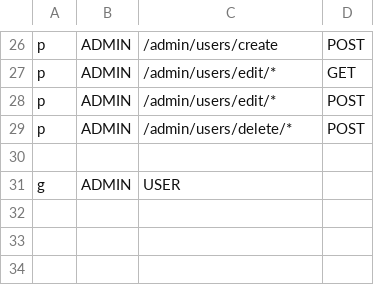
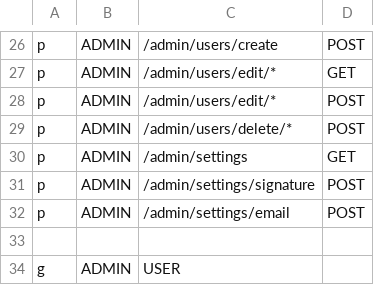
Before and after one commit to Emiwiana/Sistema-para-gera-o-autom-tica-de-Certificados-de-Curso, a CSV file: Code/src/configs/casbin/policies/policy.csv, drawn as a sheet; only a part is shown, gaps mark what is left out.

Commit message:
Added Sign Logic
Made it possible for institutions to choose if they want the signature or not, making them have to upload their valid certificate (.p12 or .pfx). Separated css logic and added views for added functions. Removed editable data by the institutions from .env so that they can edit it. Added encryptation module to ensure safety when dealing with sensible data, and added email and signature manager so that institutions can add/edit their credentials and certificates.

```diff
--- a/Code/src/configs/casbin/policies/policy.csv
+++ b/Code/src/configs/casbin/policies/policy.csv
@@ -29,2 +29,5 @@ p, ADMIN, /admin/users/edit/*, POST
 p, ADMIN, /admin/users/delete/*, POST
+p, ADMIN, /admin/settings, GET
+p, ADMIN, /admin/settings/signature, POST
+p, ADMIN, /admin/settings/email, POST
 
```
Also changed, not shown: 24 other files.
